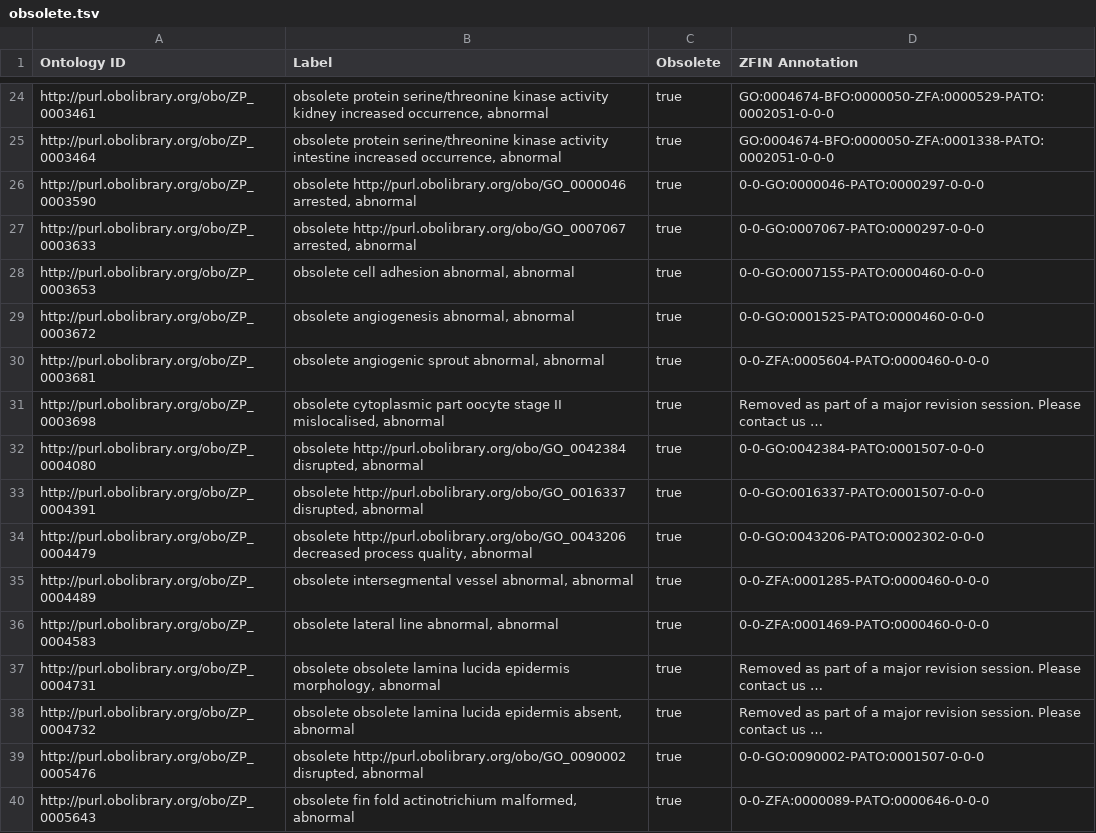
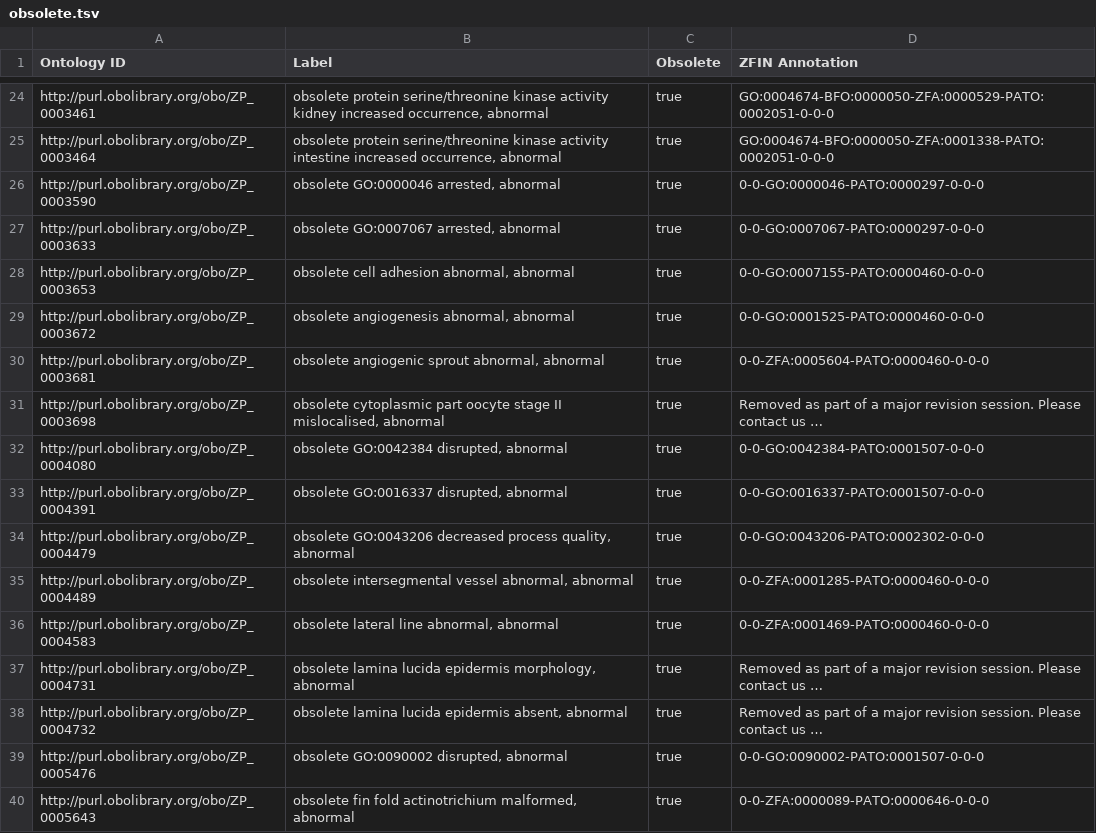
Before and after one commit to obophenotype/zebrafish-phenotype-ontology, a TSV file: src/templates/obsolete.tsv, drawn as a sheet; only a part is shown, gaps mark what is left out; long unchanged cells end in …; the diff covers the shown part only; the diff names each change by its address in the sheet, - before the commit and + after, or states it on an @@ line.

Commit message:
Improved obsoletes

```diff
--- a/src/templates/obsolete.tsv
+++ b/src/templates/obsolete.tsv
-B26 (Label): obsolete http://purl.obolibrary.org/obo/GO_0000046 arrested, abnormal
+B26 (Label): obsolete GO:0000046 arrested, abnormal
-B27 (Label): obsolete http://purl.obolibrary.org/obo/GO_0007067 arrested, abnormal
+B27 (Label): obsolete GO:0007067 arrested, abnormal
-B32 (Label): obsolete http://purl.obolibrary.org/obo/GO_0042384 disrupted, abnormal
+B32 (Label): obsolete GO:0042384 disrupted, abnormal
-B33 (Label): obsolete http://purl.obolibrary.org/obo/GO_0016337 disrupted, abnormal
+B33 (Label): obsolete GO:0016337 disrupted, abnormal
-B34 (Label): obsolete http://purl.obolibrary.org/obo/GO_0043206 decreased process…
+B34 (Label): obsolete GO:0043206 decreased process…
-B37 (Label): obsolete obsolete lamina lucida…
+B37 (Label): obsolete lamina lucida…
-B38 (Label): obsolete obsolete lamina lucida…
+B38 (Label): obsolete lamina lucida…
-B39 (Label): obsolete http://purl.obolibrary.org/obo/GO_0090002 disrupted, abnormal
+B39 (Label): obsolete GO:0090002 disrupted, abnormal
```
Also changed, not shown: 40 edited cells elsewhere in this file, src/patterns/data/labels/abnormalQualityPartOfThing_label.tsv, src/patterns/data/zfin/abnormalQualityPartOfThing.tsv, 9 other files.
